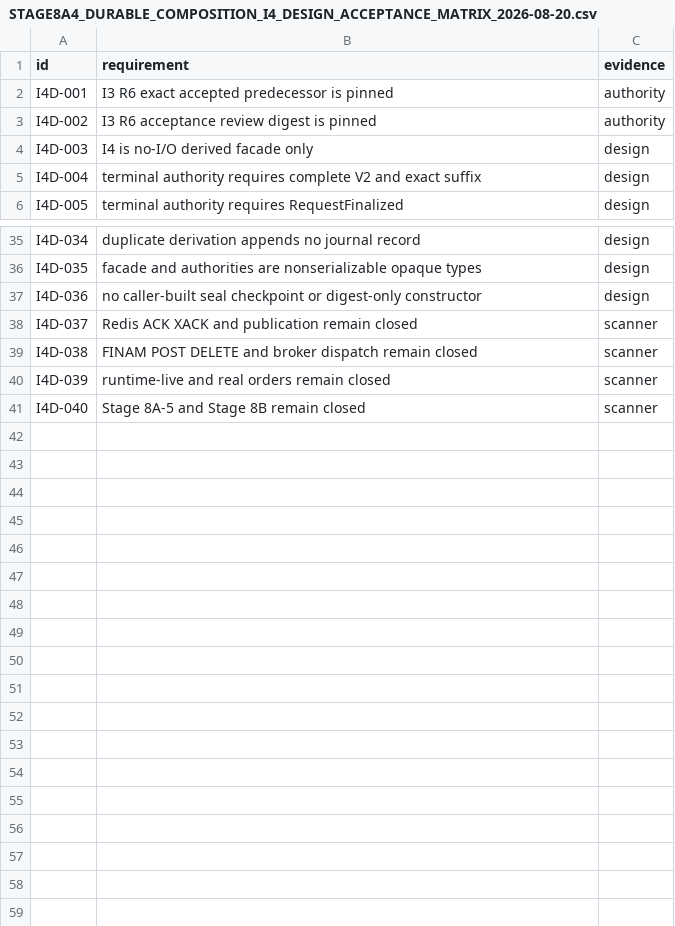
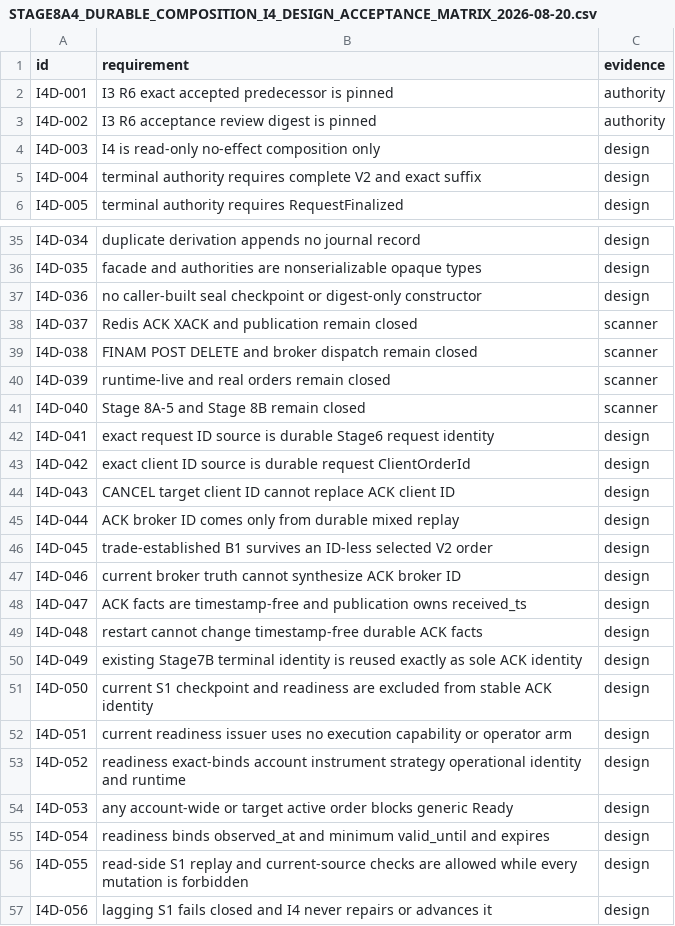
Before and after one commit to DKorolski/moex-trading-gateway-rs, a CSV file: docs/stage-8/STAGE8A4_DURABLE_COMPOSITION_I4_DESIGN_ACCEPTANCE_MATRIX_2026-08-20.csv, drawn as a sheet; only a part is shown, gaps mark what is left out.

Commit message:
Correct Stage 8A4 I4 design authority

```diff
--- a/docs/stage-8/STAGE8A4_DURABLE_COMPOSITION_I4_DESIGN_ACCEPTANCE_MATRIX_2026-08-20.csv
+++ b/docs/stage-8/STAGE8A4_DURABLE_COMPOSITION_I4_DESIGN_ACCEPTANCE_MATRIX_2026-08-20.csv
@@ -3,3 +3,3 @@ I4D-001,I3 R6 exact accepted predecessor is pinned,authority
 I4D-002,I3 R6 acceptance review digest is pinned,authority
-I4D-003,I4 is no-I/O derived facade only,design
+I4D-003,I4 is read-only no-effect composition only,design
 I4D-004,terminal authority requires complete V2 and exact suffix,design
@@ -41 +41,17 @@ I4D-039,runtime-live and real orders remain closed,scanner
 I4D-040,Stage 8A-5 and Stage 8B remain closed,scanner
+I4D-041,exact request ID source is durable Stage6 request identity,design
+I4D-042,exact client ID source is durable request ClientOrderId,design
+I4D-043,CANCEL target client ID cannot replace ACK client ID,design
+I4D-044,ACK broker ID comes only from durable mixed replay,design
+I4D-045,trade-established B1 survives an ID-less selected V2 order,design
+I4D-046,current broker truth cannot synthesize ACK broker ID,design
+I4D-047,ACK facts are timestamp-free and publication owns received_ts,design
+I4D-048,restart cannot change timestamp-free durable ACK facts,design
+I4D-049,existing Stage7B terminal identity is reused exactly as sole ACK identity,design
+I4D-050,current S1 checkpoint and readiness are excluded from stable ACK identity,design
+I4D-051,current readiness issuer uses no execution capability or operator arm,design
+I4D-052,readiness exact-binds account instrument strategy operational identity and runtime,design
+I4D-053,any account-wide or target active order blocks generic Ready,design
+I4D-054,readiness binds observed_at and minimum valid_until and expires,design
+I4D-055,read-side S1 replay and current-source checks are allowed while every mutation is forbidden,design
+I4D-056,lagging S1 fails closed and I4 never repairs or advances it,design
```
Also changed, not shown: 11 other files.
